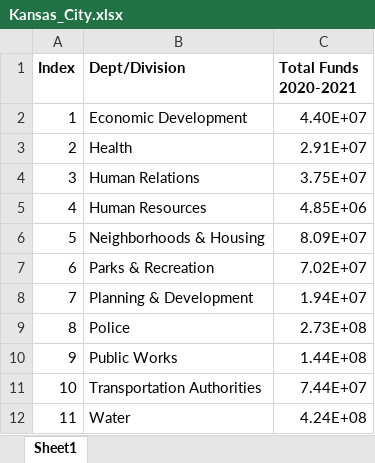
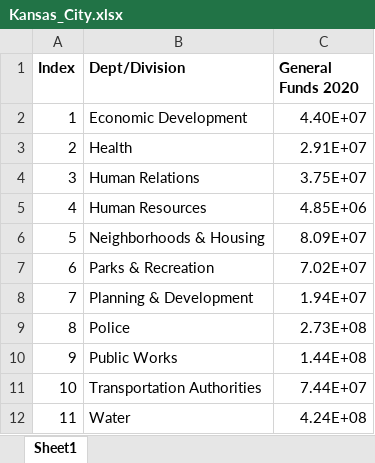
Before and after one commit to DebWang-cha/defund_the_police, an Excel workbook: Kansas City, MO/Kansas_City.xlsx, sheet Sheet1, drawn as a sheet; values as stored, in another font and other column widths than the file's, no borders; the diff names each change by its address in the sheet, - before the commit and + after, or states it on an @@ line.

```diff
--- a/Kansas City, MO/Kansas_City.xlsx (sheet Sheet1)
+++ b/Kansas City, MO/Kansas_City.xlsx (sheet Sheet1)
-C1: Total Funds 2020-2021
+C1: General Funds 2020
```
Also changed, not shown: 5 other files.
